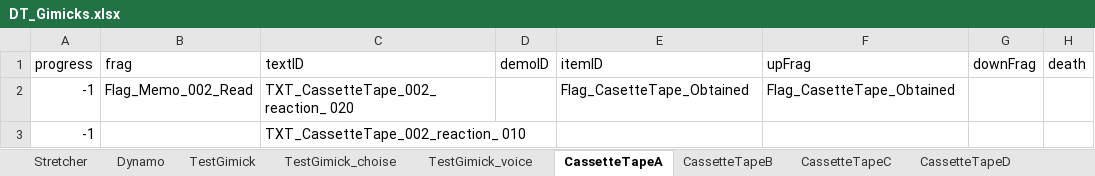
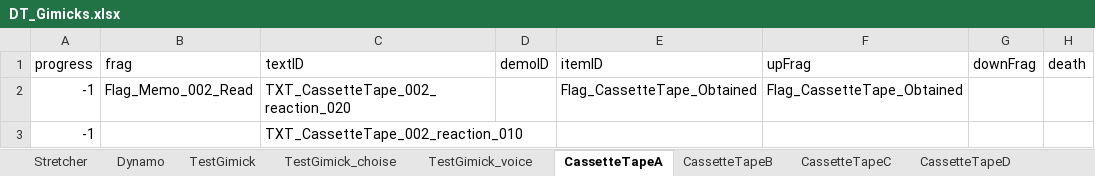
Before and after one commit to project-lavender/lavender, an Excel workbook: Assets/Tables/DT_Gimicks.xlsx, sheet CassetteTapeA, drawn as a sheet; only a part is shown; values as stored, in another font and other column widths than the file's, no borders; the diff names each change by its address in the sheet, - before the commit and + after, or states it on an @@ line.

```diff
--- a/Assets/Tables/DT_Gimicks.xlsx (sheet CassetteTapeA)
+++ b/Assets/Tables/DT_Gimicks.xlsx (sheet CassetteTapeA)
-C2 (textID): TXT_CassetteTape_002_reaction_ 020
+C2 (textID): TXT_CassetteTape_002_reaction_020
-E2 (itemID): Flag_CasetteTape_Obtained
+E2 (itemID): Flag_CassetteTape_Obtained
-F2 (upFrag): Flag_CasetteTape_Obtained
+F2 (upFrag): Flag_CassetteTape_Obtained
-C3 (textID): TXT_CassetteTape_002_reaction_ 010
+C3 (textID): TXT_CassetteTape_002_reaction_010
```
Also changed, not shown: sheet KasetPlayer, Assets/Tables/DT_Frag.xlsx, Assets/Tables/DT_Text.xlsx, 11 other files.
